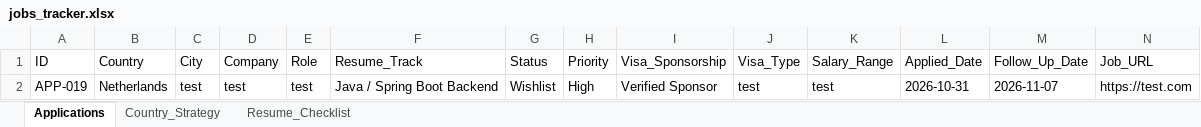
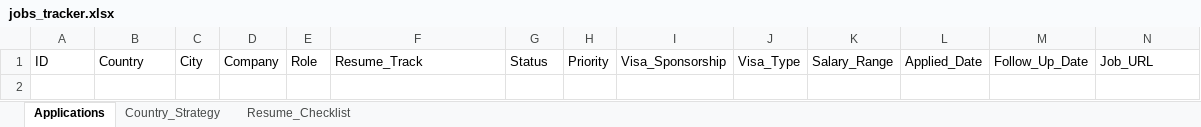
Before and after one commit to ak2697291/global-job-tracker, an Excel workbook: jobs_tracker.xlsx, sheet Applications, drawn as a sheet; only a part is shown; values as stored, in another font and other column widths than the file's, no borders; rows hold the shown columns only; the diff names each change by its address in the sheet, - before the commit and + after, or states it on an @@ line.

Commit message:
Update jobs_tracker.xlsx via Global Job Tracker Dashboard (0 applications)

```diff
--- a/jobs_tracker.xlsx (sheet Applications)
+++ b/jobs_tracker.xlsx (sheet Applications)
-row 2: APP-019 | Netherlands | test | test | test | Java / Spring Boot Backend | Wishlist | High | Verified Sponsor | test | test | 2026-10-31 | 2026-11-07 | https://test.com
```
